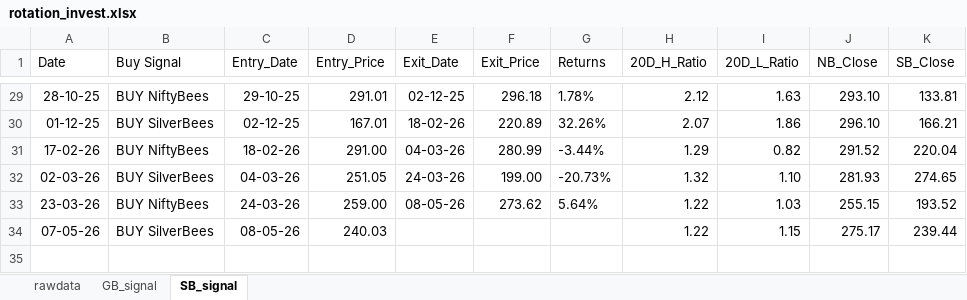
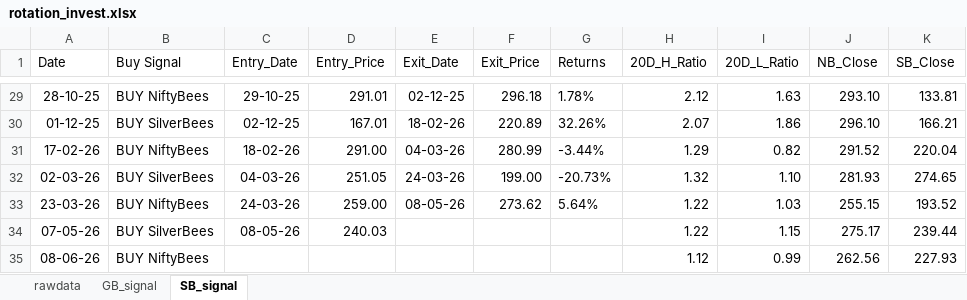
Before and after one commit to thakkars/rotational_invest, an Excel workbook: output/rotation_invest.xlsx, sheet SB_signal, drawn as a sheet; only a part is shown, gaps mark what is left out; values as stored, in another font and other column widths than the file's, no borders; the diff names each change by its address in the sheet, - before the commit and + after, or states it on an @@ line.

```diff
--- a/output/rotation_invest.xlsx (sheet SB_signal)
+++ b/output/rotation_invest.xlsx (sheet SB_signal)
+row 35: 08-06-26 | BUY NiftyBees |  |  |  |  |  | 1.12 | 0.99 | 262.56 | 227.93
```
Also changed, not shown: sheet rawdata, 1 other file.
